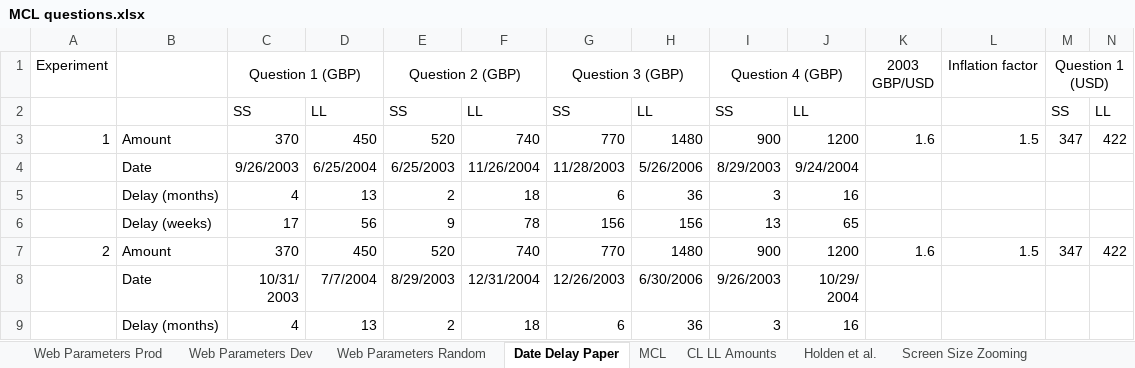
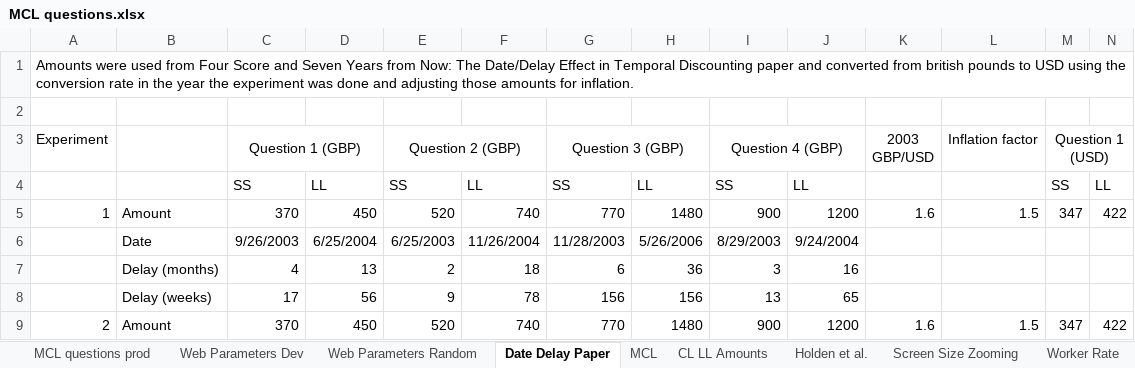
Before and after one commit to The-Discounters/vizsurvey, an Excel workbook: doc/MCL questions.xlsx, sheet Date Delay Paper, drawn as a sheet; only a part is shown; the shorter side is filled out with more unchanged rows; values as stored, in another font and other column widths than the file's, no borders; rows hold the shown columns only; the diff names each change by its address in the sheet, - before the commit and + after, or states it on an @@ line.

```diff
--- a/doc/MCL questions.xlsx (sheet Date Delay Paper)
+++ b/doc/MCL questions.xlsx (sheet Date Delay Paper)
-sheet tab: Web Parameters Prod
+sheet tab: MCL questions prod
+row 1: Amounts were used from Four Score and Seven Years from Now: The Date/Delay Effect in Temporal Discounting paper and converted from british pounds to USD using the conversion rate in the year the experiment was done and adjusting those amounts for inflation.
+row 2: (empty)
```
Also changed, not shown: sheet Web Parameters Dev, sheet MCL questions prod, sheet Web Parameters Random, 56 other files.
